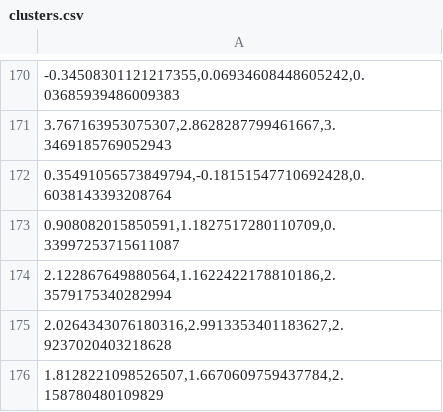
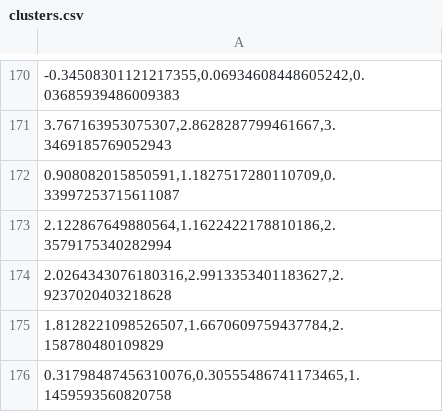
Before and after one commit to paulg413/AI900, a CSV file: clusters.csv, drawn as a sheet; only a part is shown, gaps mark what is left out; the shorter side is filled out with more unchanged rows.

Commit message:
Update clusters.csv

```diff
--- a/clusters.csv
+++ b/clusters.csv
@@ -171,3 +171,2 @@
 "3.767163953075307,2.8628287799461667,3.3469185769052943"
-"0.35491056573849794,-0.18151547710692428,0.6038143393208764"
 "0.908082015850591,1.1827517280110709,0.33997253715611087"
```
